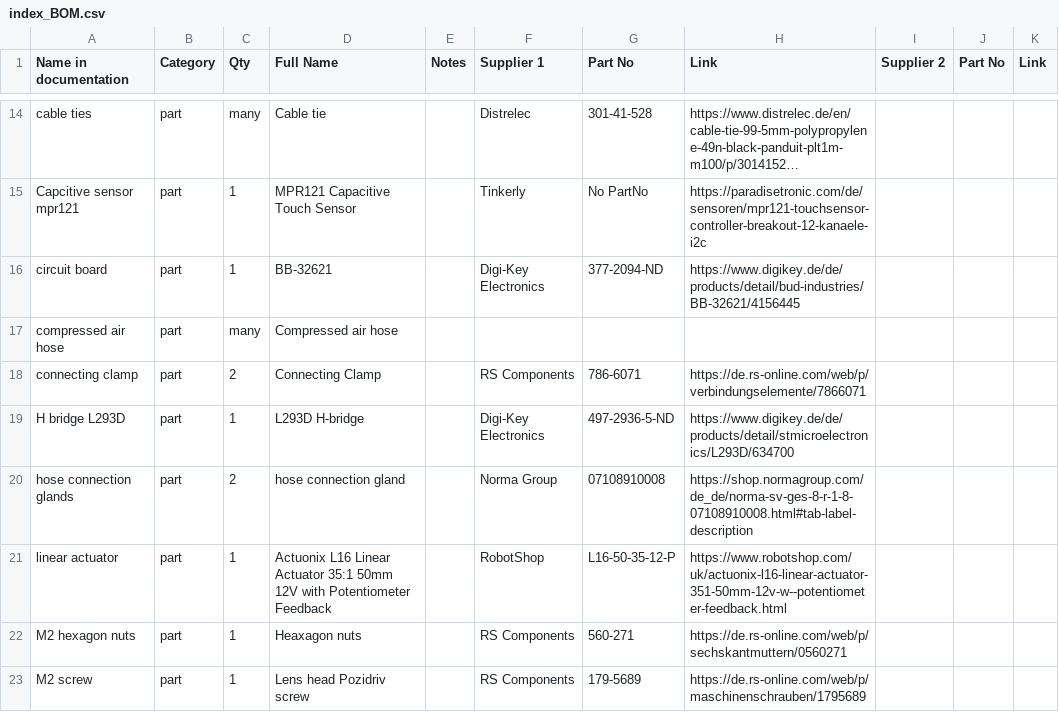
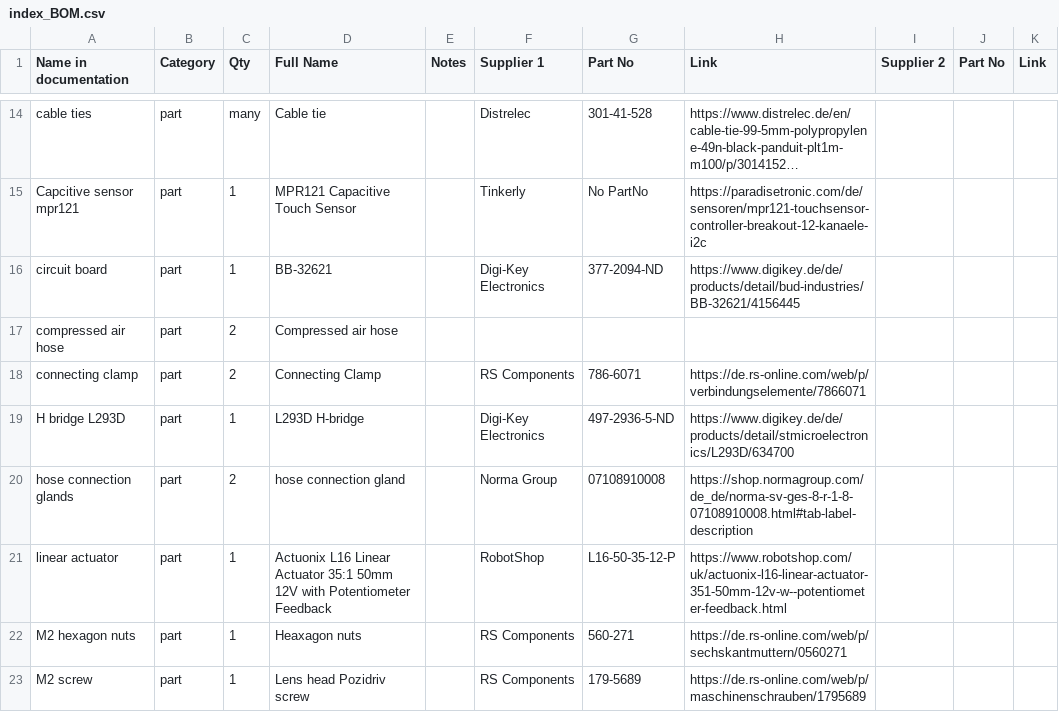
Before and after one commit to open-make/airtrack-doc-website, a CSV file: index_BOM.csv, drawn as a sheet; only a part is shown, gaps mark what is left out; long unchanged cells end in ….

```diff
--- a/index_BOM.csv
+++ b/index_BOM.csv
@@ -16,3 +16,3 @@ Capcitive sensor mpr121	part	1	MPR121 Capacitive Touch Sensor		Tinkerly	No PartN
 circuit board	part	1	BB-32621		Digi-Key Electronics	377-2094-ND	https://www.digikey.de/de/products/detail/bud-industries/BB-32621/4156445			
-compressed air hose	part	many	Compressed air hose							
+compressed air hose	part	2	Compressed air hose							
 connecting clamp	part	2	Connecting Clamp		RS Components	786-6071	https://de.rs-online.com/web/p/verbindungselemente/7866071			
```
Also changed, not shown: 2 other files.
